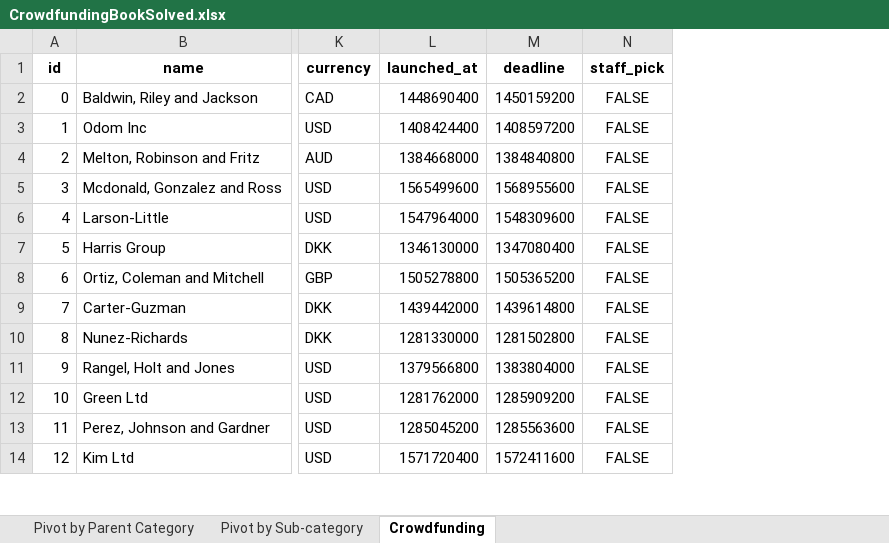
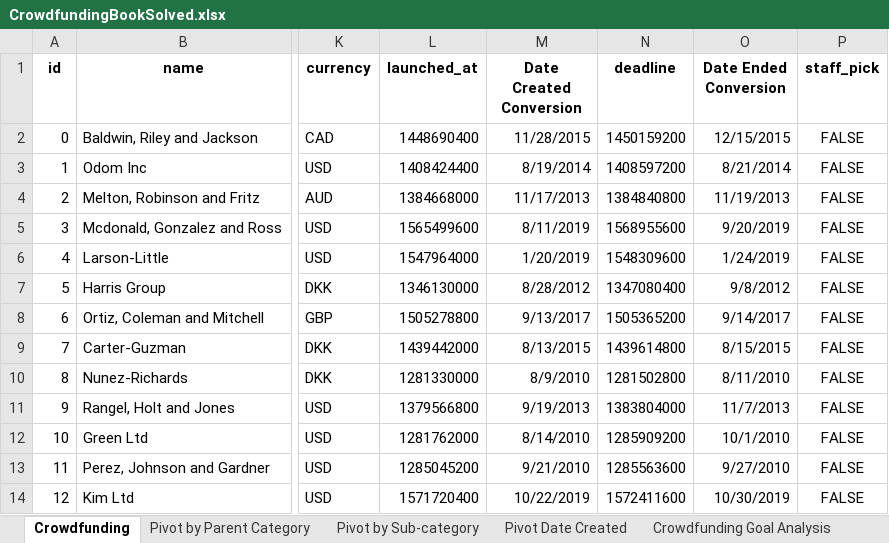
Before and after one commit to pietrostolf/challenge-uploads, an Excel workbook: Challenge 1/CrowdfundingBookSolved.xlsx, sheet Crowdfunding, drawn as a sheet; only a part is shown, gaps mark what is left out; values as stored, in another font and other column widths than the file's, no borders; conditional formats not drawn; the diff names each change by its address in the sheet, - before the commit and + after, or states it on an @@ line.

Commit message:
added report and finished crowdfunding spreadsheet

```diff
--- a/Challenge 1/CrowdfundingBookSolved.xlsx (sheet Crowdfunding)
+++ b/Challenge 1/CrowdfundingBookSolved.xlsx (sheet Crowdfunding)
+sheet tab: Pivot Date Created
+sheet tab: Crowdfunding Goal Analysis
@@ sheet tab order changed: Crowdfunding | Pivot by Parent Category | Pivot by Sub-category | Pivot Date Created | Crowdfunding Goal Analysis @@
+column M (Date Created Conversion), rows 2-14: 11/28/2015 | 8/19/2014 | 11/17/2013 | 8/11/2019 | 1/20/2019 | 8/28/2012 | 9/13/2017 | 8/13/2015 | 8/9/2010 | 9/19/2013 | 8/14/2010 | 9/21/2010 | 10/22/2019
+column O (Date Ended Conversion), rows 2-14: 12/15/2015 | 8/21/2014 | 11/19/2013 | 9/20/2019 | 1/24/2019 | 9/8/2012 | 9/14/2017 | 8/15/2015 | 8/11/2010 | 11/7/2013 | 10/1/2010 | 9/27/2010 | 10/30/2019
```
Also changed, not shown: other sheet tabs, charts or pictures, 1 other file.
